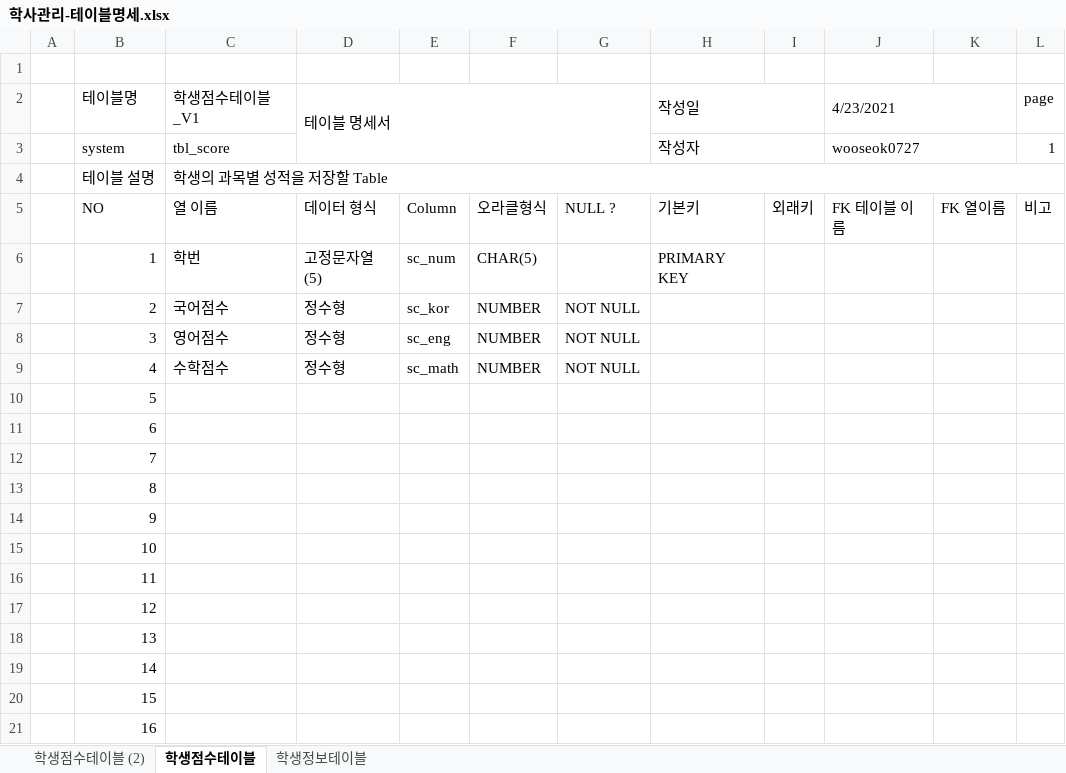
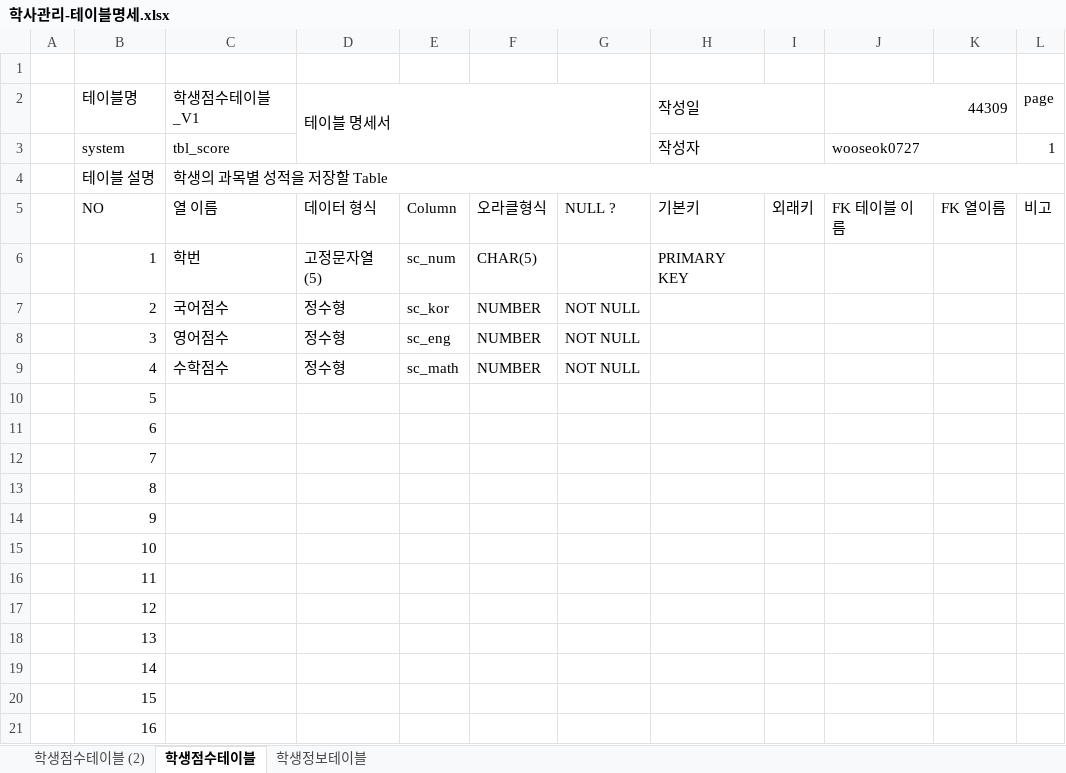
Before and after one commit to wooseok0727/Biz_403_2021_04_DBMS, an Excel workbook: 학사관리 샘플데이터/학사관리-테이블명세.xlsx, sheet 학생점수테이블, drawn as a sheet; values as stored, in another font and other column widths than the file's, no cell formats; the diff names each change by its address in the sheet, - before the commit and + after, or states it on an @@ line.

```diff
--- a/학사관리 샘플데이터/학사관리-테이블명세.xlsx (sheet 학생점수테이블)
+++ b/학사관리 샘플데이터/학사관리-테이블명세.xlsx (sheet 학생점수테이블)
-J2: 4/23/2021
+J2: 44309
```
Also changed, not shown: sheet 학생점수테이블 (2), sheet 학생정보테이블, cell formats, 학사관리 샘플데이터/샘플-성적데이터.xlsx, 1 other file.
